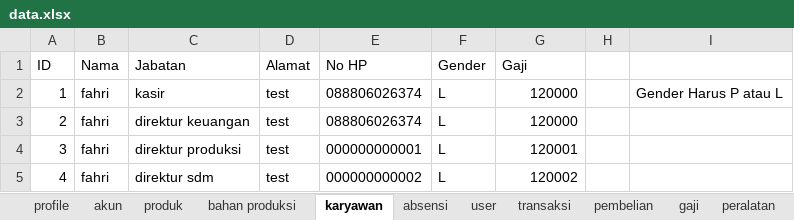
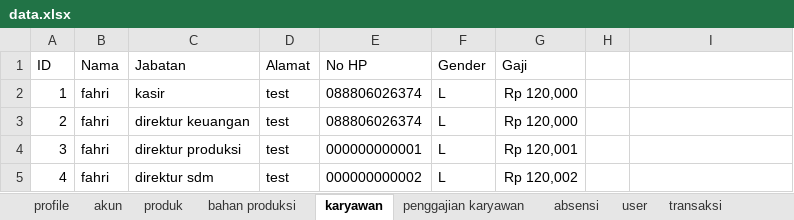
Before and after one commit to fahrimaulana589/punakawan, an Excel workbook: storage/data/data.xlsx, sheet karyawan, drawn as a sheet; values as stored, in another font and other column widths than the file's, no borders; the diff names each change by its address in the sheet, - before the commit and + after, or states it on an @@ line.

```diff
--- a/storage/data/data.xlsx (sheet karyawan)
+++ b/storage/data/data.xlsx (sheet karyawan)
+sheet tab: penggajian karyawan
-G2:G3 (Gaji): 120000
+G2:G3 (Gaji): Rp 120,000
-I2: Gender Harus P atau L
+I2: (empty)
-G4 (Gaji): 120001
+G4 (Gaji): Rp 120,001
-G5 (Gaji): 120002
+G5 (Gaji): Rp 120,002
```
Also changed, not shown: sheet produk, sheet user, sheet transaksi, other sheet tabs, 9 other files.
